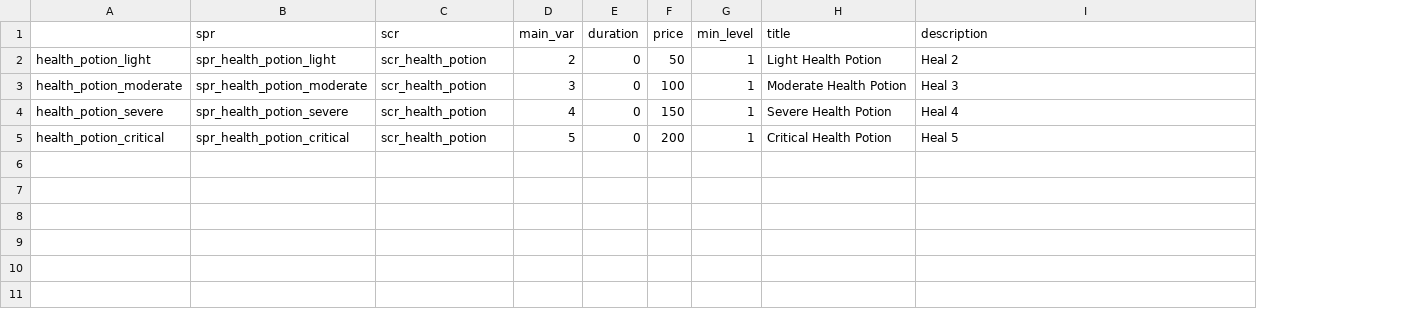
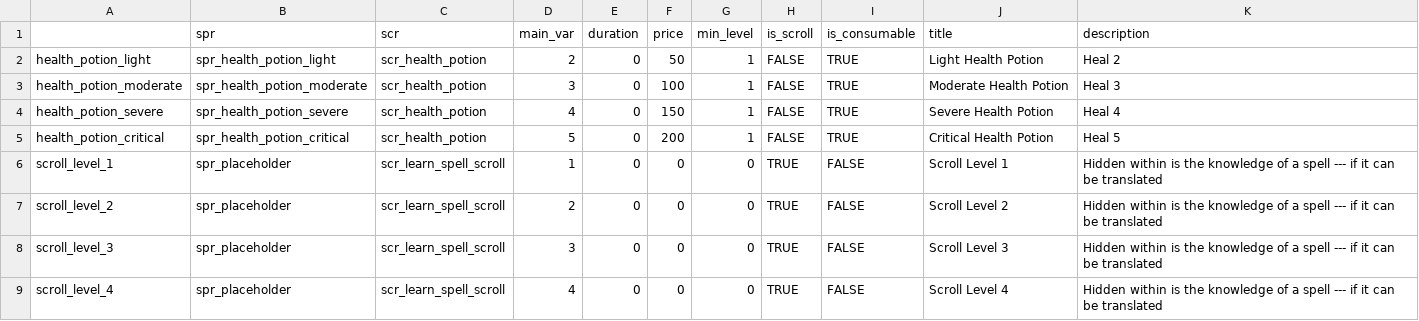
Before and after one commit to Fatcat202/Wizards-Apprentice, a CSV file: Wizards Apprentice/datafiles/item_data.csv, drawn as a sheet; the diff names each change by its address in the sheet, - before the commit and + after, or states it on an @@ line.

Commit message:
Spell Learning System
Implemented entire system allowing for player to find scrolls in the world, take them back to the wizard, and learn new spells from them.

```diff
--- a/Wizards Apprentice/datafiles/item_data.csv
+++ b/Wizards Apprentice/datafiles/item_data.csv
+column H (is_scroll), rows 2-5: all FALSE
+column I (is_consumable), rows 2-5: all TRUE
+row 6: scroll_level_1 | spr_placeholder | scr_learn_spell_scroll | 1 | 0 | 0 | 0 | TRUE | FALSE | Scroll Level 1 | Hidden within is the knowledge of a spell --- if it can be translated
+row 7: scroll_level_2 | spr_placeholder | scr_learn_spell_scroll | 2 | 0 | 0 | 0 | TRUE | FALSE | Scroll Level 2 | Hidden within is the knowledge of a spell --- if it can be translated
+row 8: scroll_level_3 | spr_placeholder | scr_learn_spell_scroll | 3 | 0 | 0 | 0 | TRUE | FALSE | Scroll Level 3 | Hidden within is the knowledge of a spell --- if it can be translated
+row 9: scroll_level_4 | spr_placeholder | scr_learn_spell_scroll | 4 | 0 | 0 | 0 | TRUE | FALSE | Scroll Level 4 | Hidden within is the knowledge of a spell --- if it can be translated
```
Also changed, not shown: Wizards Apprentice/datafiles/spell_data.csv, 43 other files.
